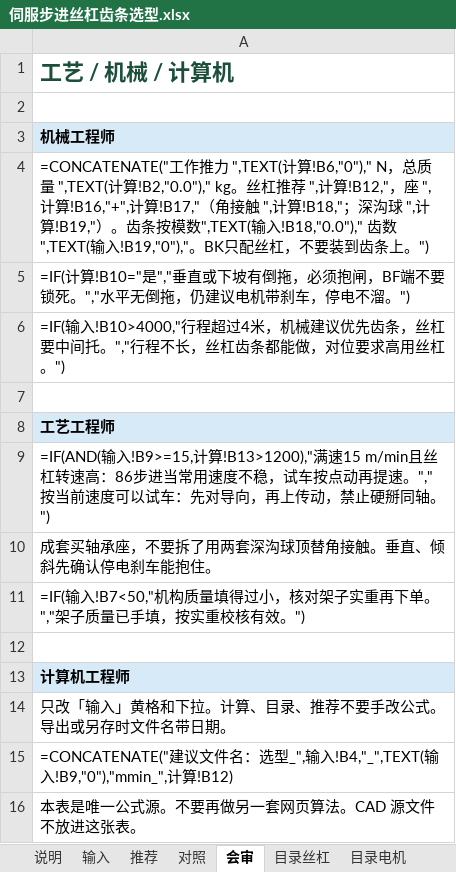
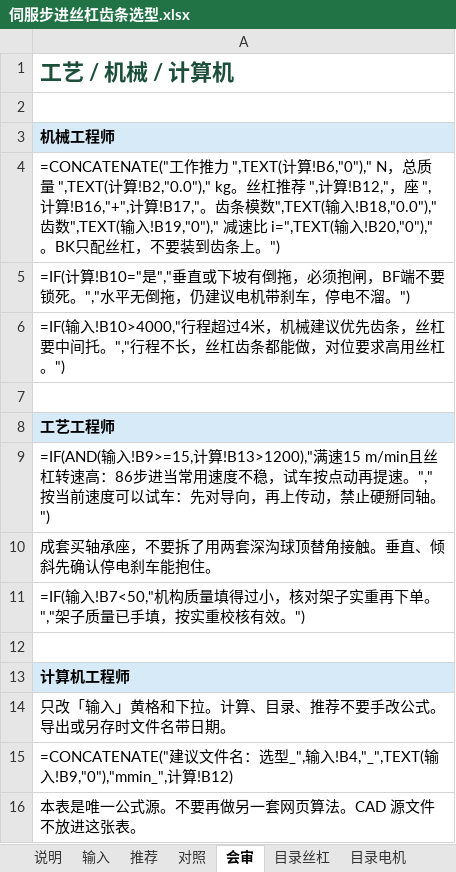
Before and after one commit to noko119/noko119, an Excel workbook: 电机丝杠选型/伺服步进丝杠齿条选型.xlsx, sheet 会审, drawn as a sheet; values as stored, in another font and other column widths than the file's, no borders; formulas without a stored value are shown as written; the diff names each change by its address in the sheet, - before the commit and + after, or states it on an @@ line.

```diff
--- a/电机丝杠选型/伺服步进丝杠齿条选型.xlsx (sheet 会审)
+++ b/电机丝杠选型/伺服步进丝杠齿条选型.xlsx (sheet 会审)
-A4: …!B16,"+",计算!B17,"（角接触 ",计算!B18,"；深沟球 ",计算!B19,"）。齿条按模数",TEXT(输入!B18,"0.0")," 齿数",TEXT(输入!B19,"0"),"。BK只配…
+A4: …!B16,"+",计算!B17,"。齿条模数",TEXT(输入!B18,"0.0")," 齿数",TEXT(输入!B19,"0")," 减速比 i=",TEXT(输入!B20,"0"),"。BK只配…
```
Also changed, not shown: sheet 计算, sheet 对照, sheet 输入, sheet 推荐, sheet 说明, 2 other files.
